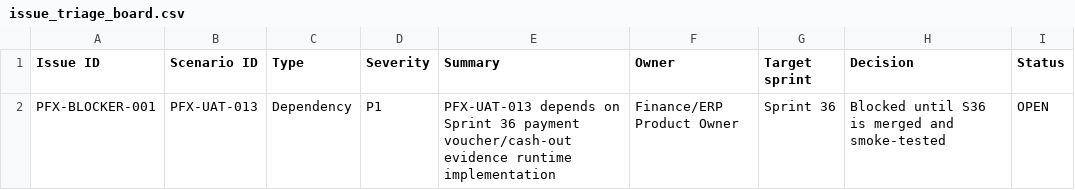
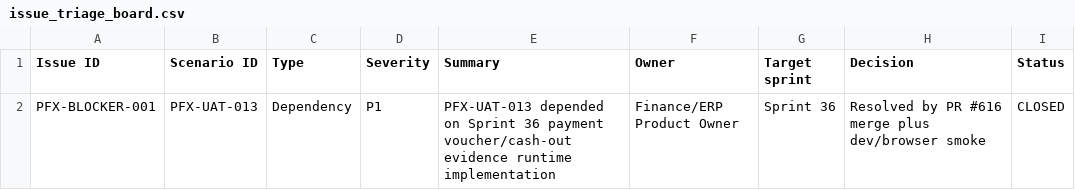
Before and after one commit to Chinsusu/ERP-v2, a CSV file: docs/uat/production-e2e/templates/issue_triage_board.csv, drawn as a sheet.

Commit message:
Close Sprint 36 evidence docs

```diff
--- a/docs/uat/production-e2e/templates/issue_triage_board.csv
+++ b/docs/uat/production-e2e/templates/issue_triage_board.csv
@@ -1,2 +1,2 @@
 Issue ID,Scenario ID,Type,Severity,Summary,Owner,Target sprint,Decision,Status
-PFX-BLOCKER-001,PFX-UAT-013,Dependency,P1,PFX-UAT-013 depends on Sprint 36 payment voucher/cash-out evidence runtime implementation,Finance/ERP Product Owner,Sprint 36,Blocked until S36 is merged and smoke-tested,OPEN
+PFX-BLOCKER-001,PFX-UAT-013,Dependency,P1,PFX-UAT-013 depended on Sprint 36 payment voucher/cash-out evidence runtime implementation,Finance/ERP Product Owner,Sprint 36,Resolved by PR #616 merge plus dev/browser smoke,CLOSED
```
Also changed, not shown: docs/uat/production-e2e/templates/scenario_results.csv, 6 other files.
